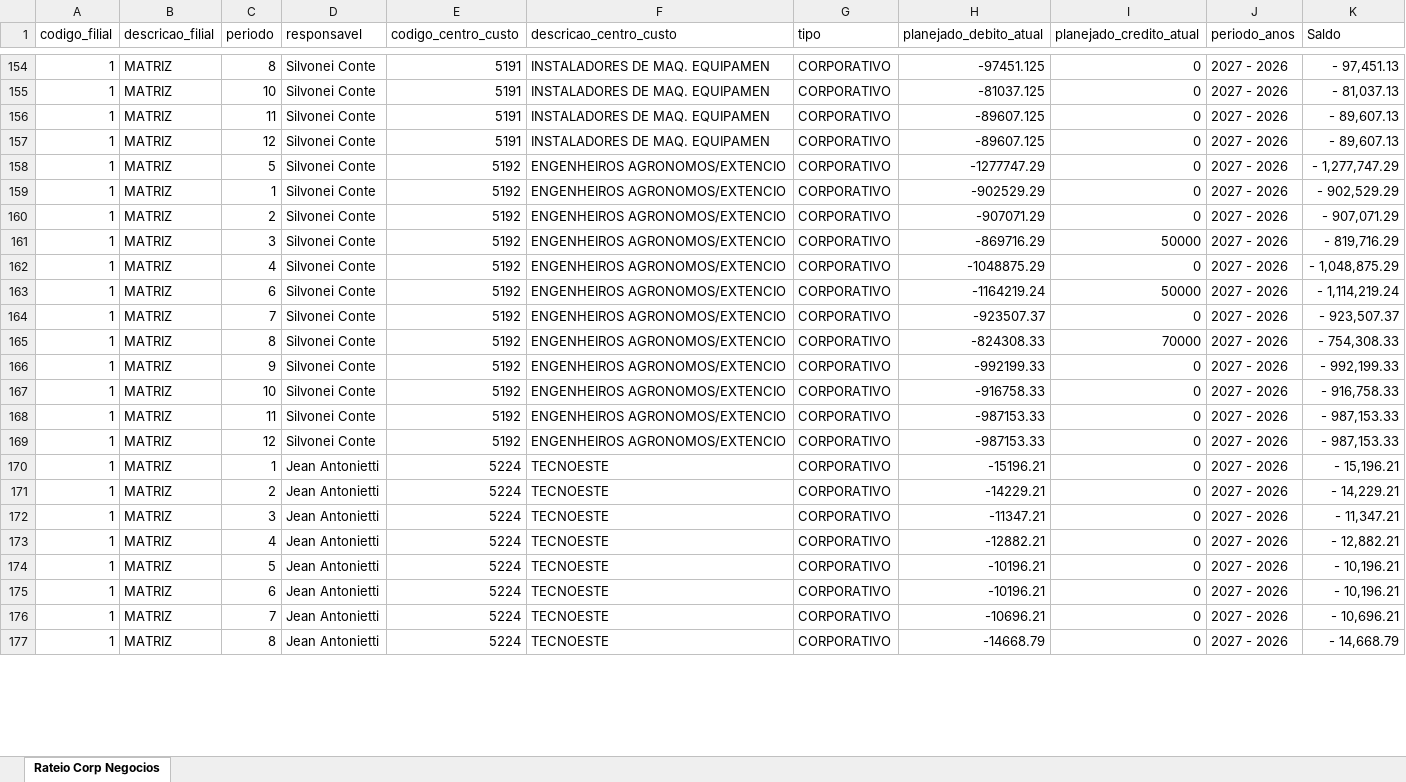
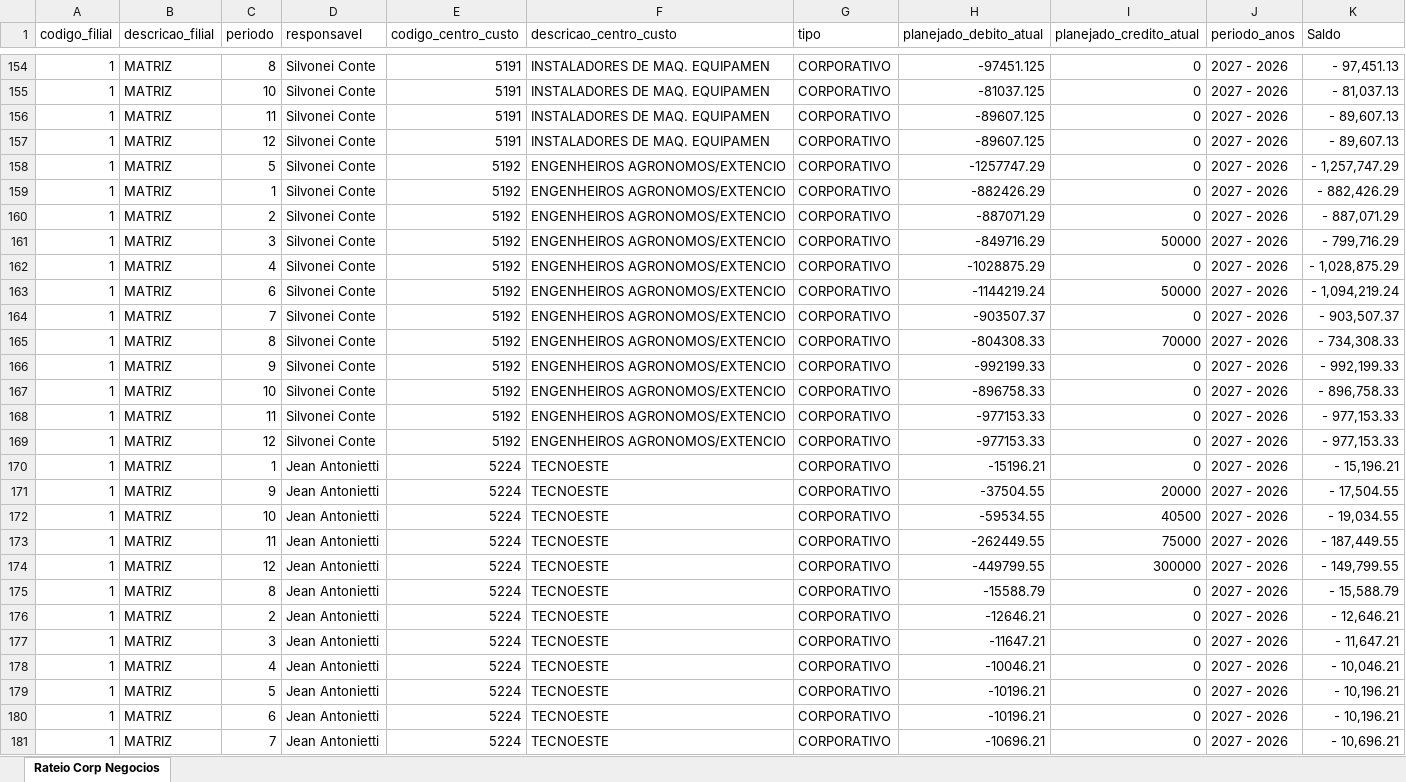
Before and after one commit to Trmartello/Controladoria, an Excel workbook: fontes/planejamento-2027/rateios/Rateio Corporativo Negocios 2027.xlsm, sheet Rateio Corp Negocios, drawn as a sheet; only a part is shown, gaps mark what is left out; values as stored, in another font and other column widths than the file's, no borders; table styles not drawn; removed rows and columns are numbered as before the commit, all else as after; the diff covers the shown part only; the diff names each change by its address in the sheet, - before the commit and + after, or states it on an @@ line.

```diff
--- a/fontes/planejamento-2027/rateios/Rateio Corporativo Negocios 2027.xlsm (sheet Rateio Corp Negocios)
+++ b/fontes/planejamento-2027/rateios/Rateio Corporativo Negocios 2027.xlsm (sheet Rateio Corp Negocios)
-H158 (planejado_debito_atual): -1277747.29
+H158 (planejado_debito_atual): -1257747.29
-K158 (Saldo): - 1,277,747.29
+K158 (Saldo): - 1,257,747.29
-H159 (planejado_debito_atual): -902529.29
+H159 (planejado_debito_atual): -882426.29
-K159 (Saldo): - 902,529.29
+K159 (Saldo): - 882,426.29
-H160 (planejado_debito_atual): -907071.29
+H160 (planejado_debito_atual): -887071.29
-K160 (Saldo): - 907,071.29
+K160 (Saldo): - 887,071.29
-H161 (planejado_debito_atual): -869716.29
+H161 (planejado_debito_atual): -849716.29
-K161 (Saldo): - 819,716.29
+K161 (Saldo): - 799,716.29
-H162 (planejado_debito_atual): -1048875.29
+H162 (planejado_debito_atual): -1028875.29
-K162 (Saldo): - 1,048,875.29
+K162 (Saldo): - 1,028,875.29
-H163 (planejado_debito_atual): -1164219.24
+H163 (planejado_debito_atual): -1144219.24
-K163 (Saldo): - 1,114,219.24
+K163 (Saldo): - 1,094,219.24
-H164 (planejado_debito_atual): -923507.37
+H164 (planejado_debito_atual): -903507.37
-K164 (Saldo): - 923,507.37
+K164 (Saldo): - 903,507.37
-H165 (planejado_debito_atual): -824308.33
+H165 (planejado_debito_atual): -804308.33
-K165 (Saldo): - 754,308.33
+K165 (Saldo): - 734,308.33
-H167 (planejado_debito_atual): -916758.33
+H167 (planejado_debito_atual): -896758.33
-K167 (Saldo): - 916,758.33
+K167 (Saldo): - 896,758.33
-H168:H169 (planejado_debito_atual): -987153.33
+H168:H169 (planejado_debito_atual): -977153.33
-K168:K169 (Saldo): - 987,153.33
+K168:K169 (Saldo): - 977,153.33
+row 171: 1 | MATRIZ | 9 | Jean Antonietti | 5224 | TECNOESTE | CORPORATIVO | -37504.55 | 20000 | 2027 - 2026 | - 17,504.55
+row 172: 1 | MATRIZ | 10 | Jean Antonietti | 5224 | TECNOESTE | CORPORATIVO | -59534.55 | 40500 | 2027 - 2026 | - 19,034.55
+row 173: 1 | MATRIZ | 11 | Jean Antonietti | 5224 | TECNOESTE | CORPORATIVO | -262449.55 | 75000 | 2027 - 2026 | - 187,449.55
+row 174: 1 | MATRIZ | 12 | Jean Antonietti | 5224 | TECNOESTE | CORPORATIVO | -449799.55 | 300000 | 2027 - 2026 | - 149,799.55
+row 175: 1 | MATRIZ | 8 | Jean Antonietti | 5224 | TECNOESTE | CORPORATIVO | -15588.79 | 0 | 2027 - 2026 | - 15,588.79
-H176 (planejado_debito_atual): -14229.21
+H176 (planejado_debito_atual): -12646.21
-K176 (Saldo): - 14,229.21
+K176 (Saldo): - 12,646.21
-H177 (planejado_debito_atual): -11347.21
+H177 (planejado_debito_atual): -11647.21
-K177 (Saldo): - 11,347.21
+K177 (Saldo): - 11,647.21
-H178 (planejado_debito_atual): -12882.21
+H178 (planejado_debito_atual): -10046.21
-K178 (Saldo): - 12,882.21
+K178 (Saldo): - 10,046.21
-row 177: 1 | MATRIZ | 8 | Jean Antonietti | 5224 | TECNOESTE | CORPORATIVO | -14668.79 | 0 | 2027 - 2026 | - 14,668.79
```
Also changed, not shown: 4 removed rows and 39 edited cells elsewhere in this sheet, 9 other files.
